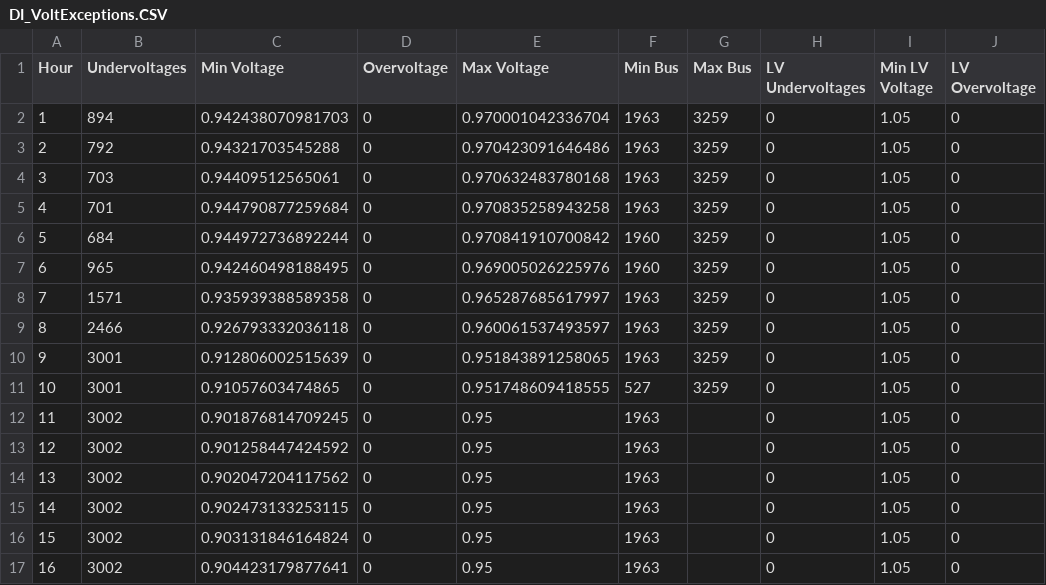
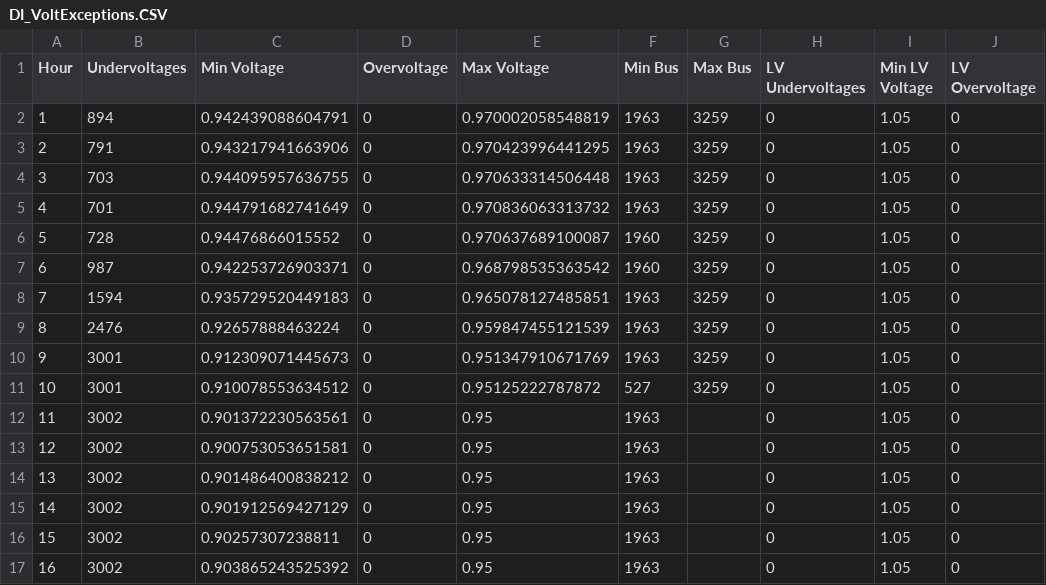
Before and after one commit to Holivane/TCCEletroposto, a CSV file: api/Rede_CAI_teste_sem_trafos_Ajustada/DI_yr_0/DI_VoltExceptions.CSV, drawn as a sheet; only a part is shown; the diff covers the shown part only; the diff names each change by its address in the sheet, - before the commit and + after, or states it on an @@ line.

```diff
--- a/api/Rede_CAI_teste_sem_trafos_Ajustada/DI_yr_0/DI_VoltExceptions.CSV
+++ b/api/Rede_CAI_teste_sem_trafos_Ajustada/DI_yr_0/DI_VoltExceptions.CSV
-C2 (Min Voltage): 0.942438070981703
+C2 (Min Voltage): 0.942439088604791
-E2 (Max Voltage): 0.970001042336704
+E2 (Max Voltage): 0.970002058548819
-B3 (Undervoltages): 792
+B3 (Undervoltages): 791
-C3 (Min Voltage): 0.94321703545288
+C3 (Min Voltage): 0.943217941663906
-E3 (Max Voltage): 0.970423091646486
+E3 (Max Voltage): 0.970423996441295
-C4 (Min Voltage): 0.94409512565061
+C4 (Min Voltage): 0.944095957636755
-E4 (Max Voltage): 0.970632483780168
+E4 (Max Voltage): 0.970633314506448
-C5 (Min Voltage): 0.944790877259684
+C5 (Min Voltage): 0.944791682741649
-E5 (Max Voltage): 0.970835258943258
+E5 (Max Voltage): 0.970836063313732
-B6 (Undervoltages): 684
+B6 (Undervoltages): 728
-C6 (Min Voltage): 0.944972736892244
+C6 (Min Voltage): 0.94476866015552
-E6 (Max Voltage): 0.970841910700842
+E6 (Max Voltage): 0.970637689100087
-B7 (Undervoltages): 965
+B7 (Undervoltages): 987
-C7 (Min Voltage): 0.942460498188495
+C7 (Min Voltage): 0.942253726903371
-E7 (Max Voltage): 0.969005026225976
+E7 (Max Voltage): 0.968798535363542
-B8 (Undervoltages): 1571
+B8 (Undervoltages): 1594
-C8 (Min Voltage): 0.935939388589358
+C8 (Min Voltage): 0.935729520449183
-E8 (Max Voltage): 0.965287685617997
+E8 (Max Voltage): 0.965078127485851
-B9 (Undervoltages): 2466
+B9 (Undervoltages): 2476
-C9 (Min Voltage): 0.926793332036118
+C9 (Min Voltage): 0.92657888463224
-E9 (Max Voltage): 0.960061537493597
+E9 (Max Voltage): 0.959847455121539
-C10 (Min Voltage): 0.912806002515639
+C10 (Min Voltage): 0.912309071445673
-E10 (Max Voltage): 0.951843891258065
+E10 (Max Voltage): 0.951347910671769
-C11 (Min Voltage): 0.91057603474865
+C11 (Min Voltage): 0.910078553634512
-E11 (Max Voltage): 0.951748609418555
+E11 (Max Voltage): 0.95125222787872
-C12 (Min Voltage): 0.901876814709245
+C12 (Min Voltage): 0.901372230563561
-C13 (Min Voltage): 0.901258447424592
+C13 (Min Voltage): 0.900753053651581
-C14 (Min Voltage): 0.902047204117562
+C14 (Min Voltage): 0.901486400838212
-C15 (Min Voltage): 0.902473133253115
+C15 (Min Voltage): 0.901912569427129
-C16 (Min Voltage): 0.903131846164824
+C16 (Min Voltage): 0.90257307238811
-C17 (Min Voltage): 0.904423179877641
+C17 (Min Voltage): 0.903865243525392
```
Also changed, not shown: 22 edited cells elsewhere in this file, api/Rede_CAI_teste_sem_trafos_Ajustada/DI_yr_0/DI_SystemMeter.CSV, api/Rede_CAI_teste_sem_trafos_Ajustada/DI_yr_0/SystemMeter.CSV, 19 other files.
